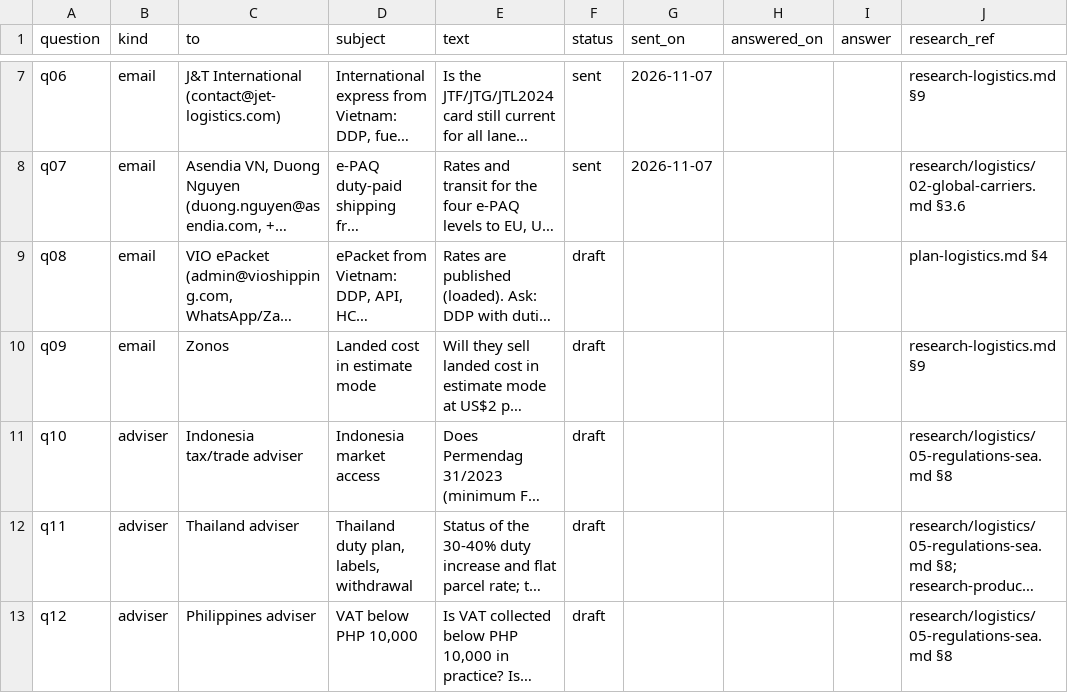
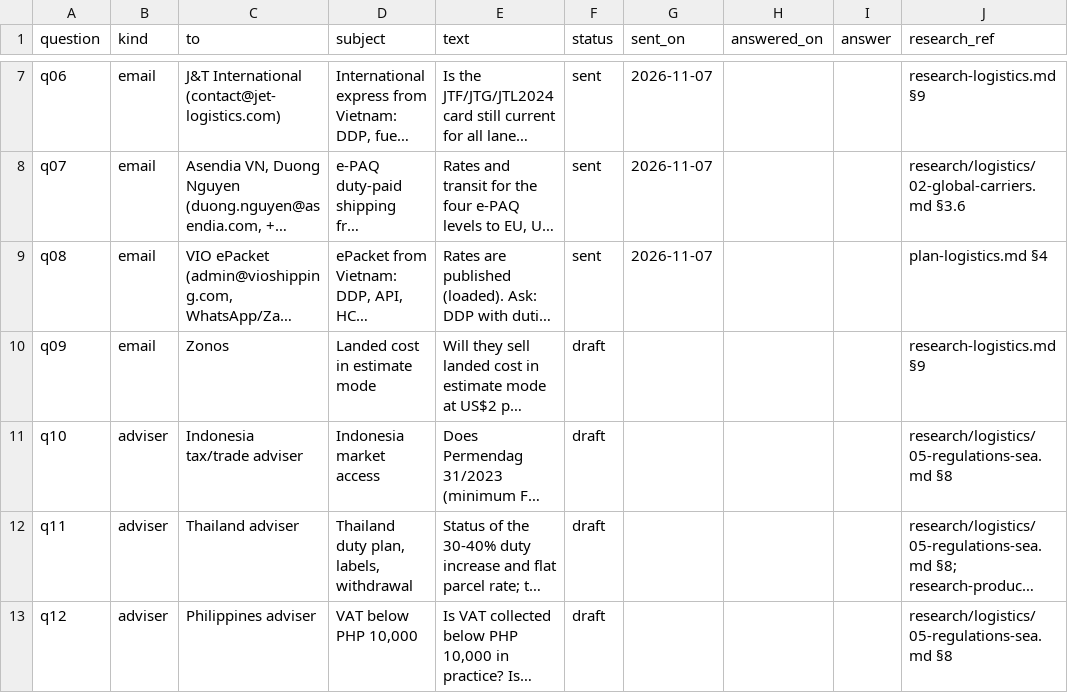
Before and after one commit to florianmarkusse/merchant-of-record, a CSV file: docs/markets/questions.csv, drawn as a sheet; only a part is shown, gaps mark what is left out; long unchanged cells end in …; the diff names each change by its address in the sheet, - before the commit and + after, or states it on an @@ line.

```diff
--- a/docs/markets/questions.csv
+++ b/docs/markets/questions.csv
-F9 (status): draft
+F9 (status): sent
-G9 (sent_on): (empty)
+G9 (sent_on): 2026-11-07
```
Also changed, not shown: docs/markets/providers.csv, docs/markets/rate_cards.csv, 2 other files.
